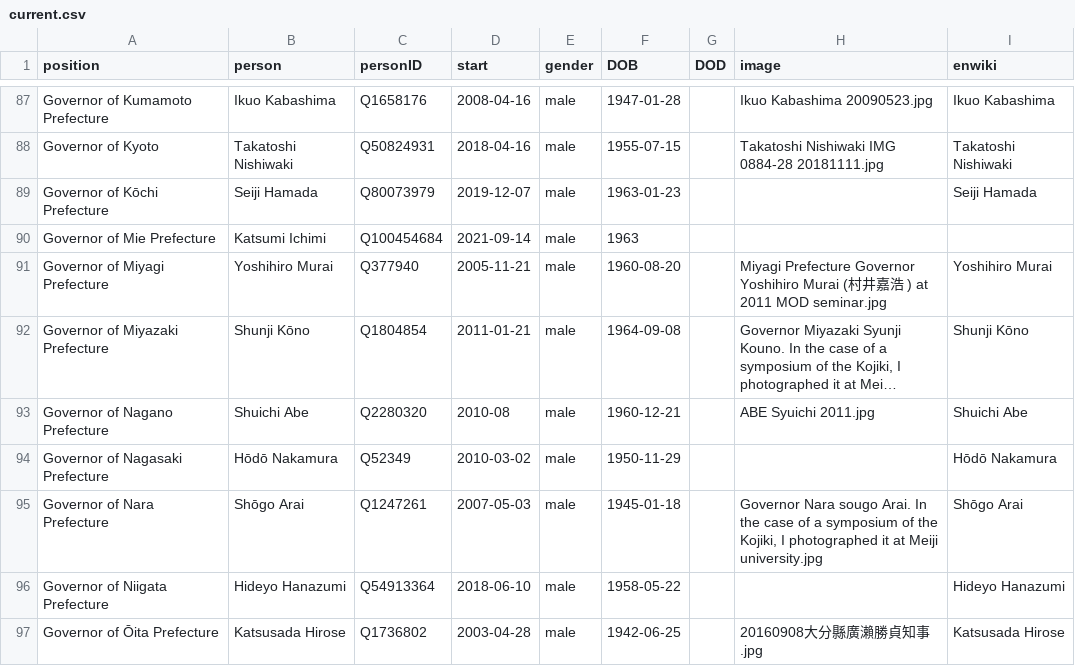
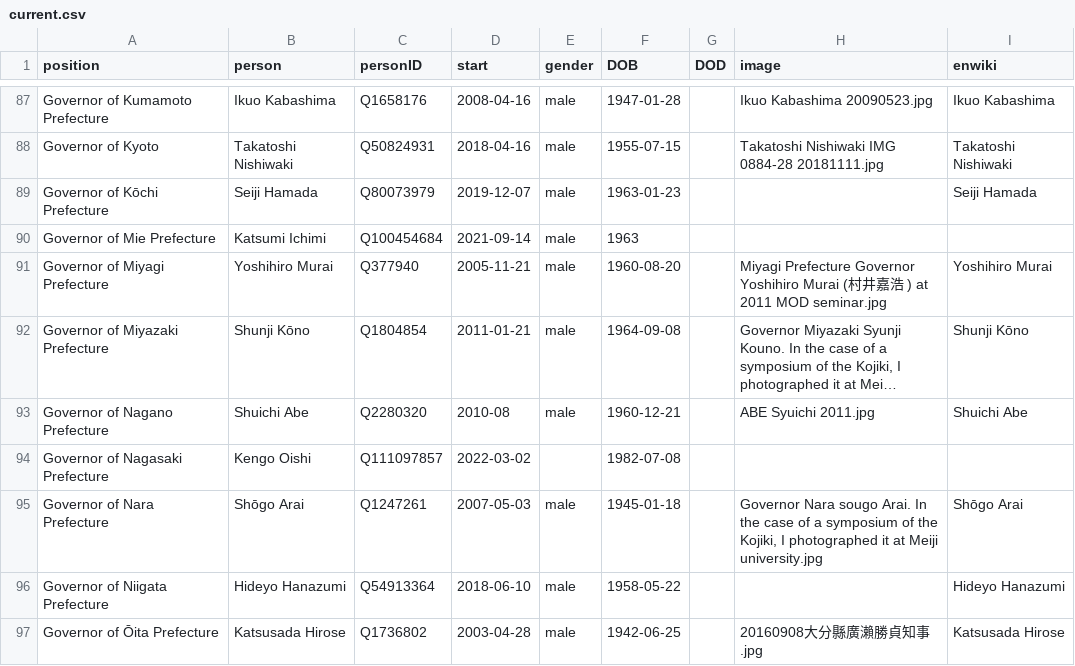
Before and after one commit to every-politician-scrapers/japan-ministers, a CSV file: html/current.csv, drawn as a sheet; only a part is shown, gaps mark what is left out; long unchanged cells end in …; the diff names each change by its address in the sheet, - before the commit and + after, or states it on an @@ line.

```diff
--- a/html/current.csv
+++ b/html/current.csv
-B94 (person): Hōdō Nakamura
+B94 (person): Kengo Oishi
-C94 (personID): Q52349
+C94 (personID): Q111097857
-D94 (start): 2010-03-02
+D94 (start): 2022-03-02
-E94 (gender): male
+E94 (gender): (empty)
-F94 (DOB): 1950-11-29
+F94 (DOB): 1982-07-08
-I94 (enwiki): Hōdō Nakamura
+I94 (enwiki): (empty)
```
Also changed, not shown: html/holders21.csv, 1 other file.
